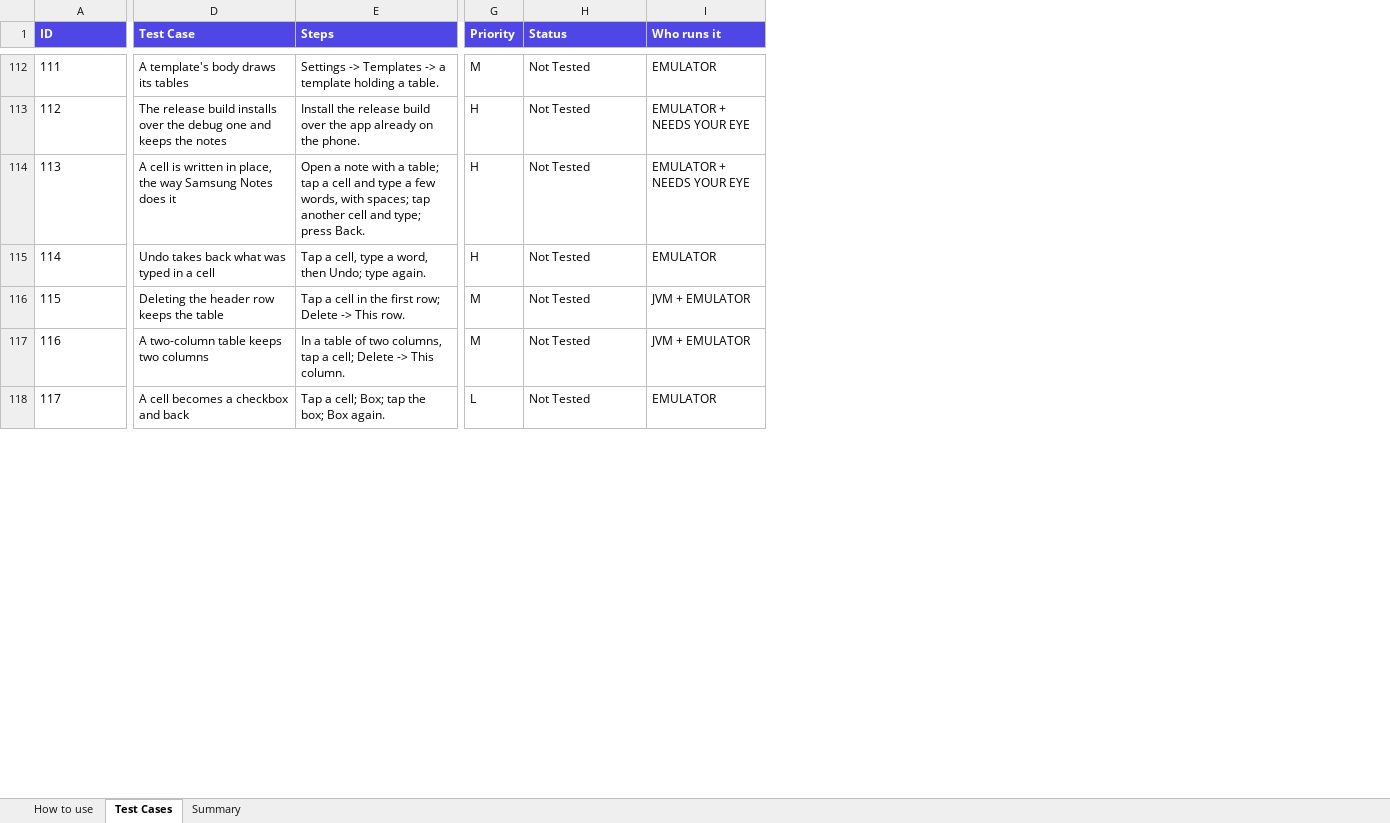
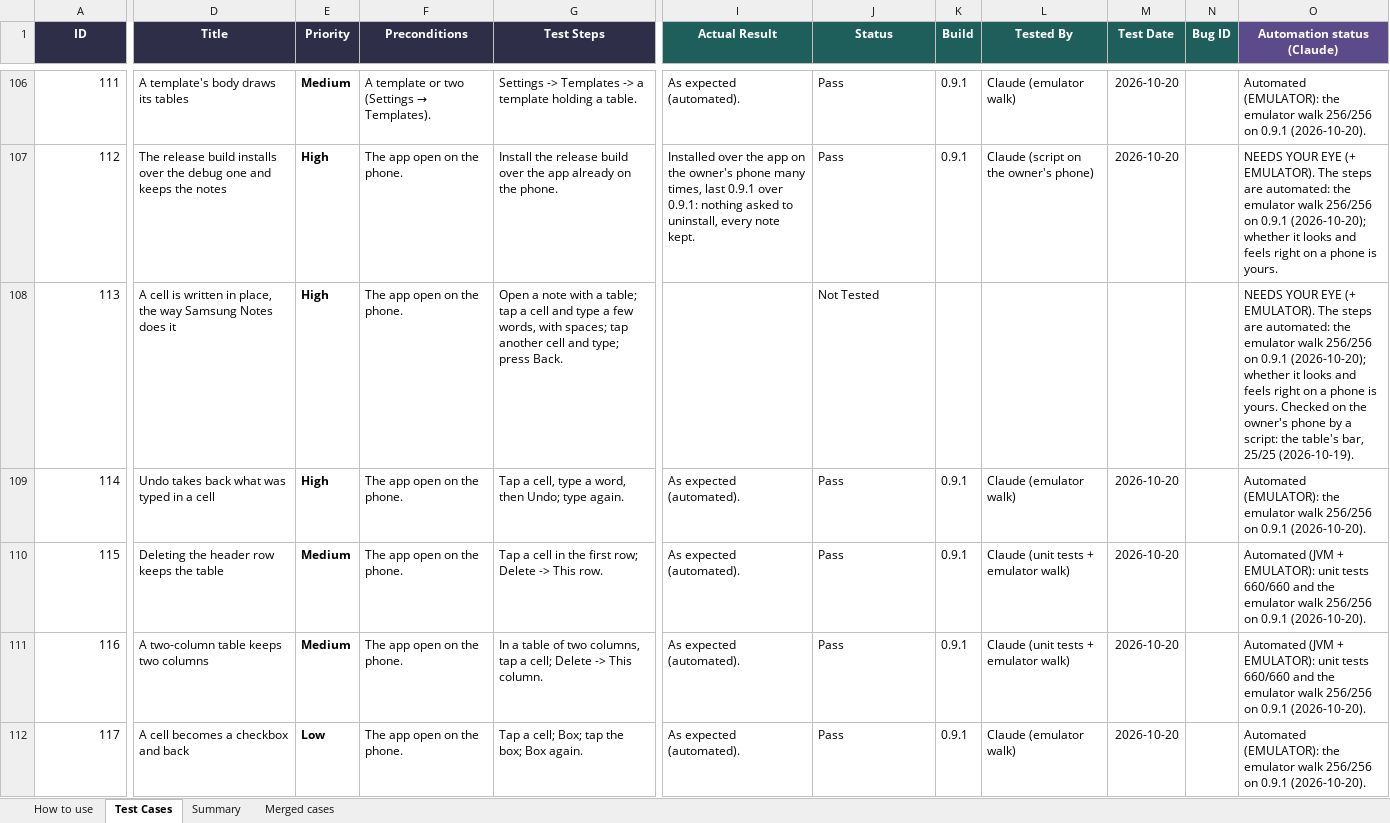
Before and after one commit to AlexandraMoldovan95/noteOrganizerForAndroid, an Excel workbook: qa/NoteOrganizer_Android_TestPlan.xlsx, sheet Test Cases, drawn as a sheet; only a part is shown, gaps mark what is left out; values as stored, in another font and other column widths than the file's, no borders; removed rows and columns are numbered as before the commit, all else as after; the diff covers the shown part only; the diff names each change by its address in the sheet, - before the commit and + after, or states it on an @@ line.

```diff
--- a/qa/NoteOrganizer_Android_TestPlan.xlsx (sheet Test Cases)
+++ b/qa/NoteOrganizer_Android_TestPlan.xlsx (sheet Test Cases)
+sheet tab: Merged cases
+column E (Priority), rows 106-112: Medium | High | High | High | Medium | Medium | Low
+column F (Preconditions), rows 106-112: A template or two (Settings → Templates). | The app open on the phone. | The app open on the phone. | The app open on the phone. | The app open on the phone. | The app open on the phone. | The app open on the phone.
-column G (Priority), rows 112-118: M | H | H | H | M | M | L
+column I (Actual Result), rows 106-112: As expected (automated). | Installed over the app on the owner's phone many times, last 0.9.1 over 0.9.1: nothing asked to uninstall, every note kept. |  | As expected (automated). | As expected (automated). | As expected (automated). | As expected (automated).
-column I (Who runs it), rows 112-118: EMULATOR | EMULATOR + NEEDS YOUR EYE | EMULATOR + NEEDS YOUR EYE | EMULATOR | JVM + EMULATOR | JVM + EMULATOR | EMULATOR
+column K (Build), rows 106-112: 0.9.1 | 0.9.1 |  | 0.9.1 | 0.9.1 | 0.9.1 | 0.9.1
+column L (Tested By), rows 106-112: Claude (emulator walk) | Claude (script on the owner's phone) |  | Claude (emulator walk) | Claude (unit tests + emulator walk) | Claude (unit tests + emulator walk) | Claude (emulator walk)
+column M (Test Date), rows 106-112: 2026-10-20 | 2026-10-20 |  | 2026-10-20 | 2026-10-20 | 2026-10-20 | 2026-10-20
+column N (Bug ID), empty
+column O (Automation status (Claude)), rows 106-112: Automated (EMULATOR): the emulator walk 256/256 on 0.9.1 (2026-10-20). | NEEDS YOUR EYE (+ EMULATOR). The steps are automated: the emulator walk 256/256 on 0.9.1 (2026-10-20); whether it looks and feels right on a phone is yours. | NEEDS YOUR EYE (+ EMULATOR). The steps are automated: the emulator walk 256/256 on 0.9.1 (2026-10-20); whether it looks and feels right on a phone is yours. Checked on the owner's phone by a script: the table's bar, 25/25 (2026-10-19). | Automated (EMULATOR): the emulator walk 256/256 on 0.9.1 (2026-10-20). | Automated (JVM + EMULATOR): unit tests 660/660 and the emulator walk 256/256 on 0.9.1 (2026-10-20). | Automated (JVM + EMULATOR): unit tests 660/660 and the emulator walk 256/256 on 0.9.1 (2026-10-20). | Automated (EMULATOR): the emulator walk 256/256 on 0.9.1 (2026-10-20).
@@ A1:D1 alignment: left → center, fill: #4F46E5 → #2E2E48 @@
-D1: Test Case
+D1: Title
-G1: Steps
+G1: Test Steps
@@ G1 alignment: left → center, fill: #4F46E5 → #2E2E48 @@
@@ J1 alignment: left → center, fill: #4F46E5 → #1F5F5B @@
-A106:A112 alignment: left
+A106:A112 alignment: right
-J106:J107 (Status): Not Tested
+J106:J107 (Status): Pass
-J109:J112 (Status): Not Tested
+J109:J112 (Status): Pass
```
Also changed, not shown: 4 added rows, 6 removed rows, 78 edited cells and cell formats elsewhere in this sheet, sheet Summary, sheet How to use, 1 other file.
